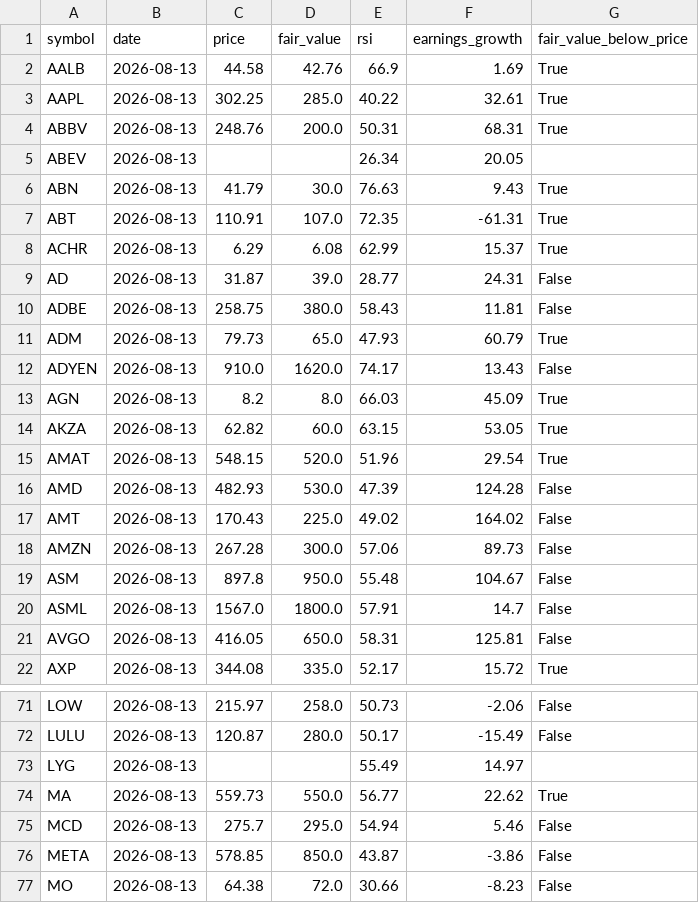
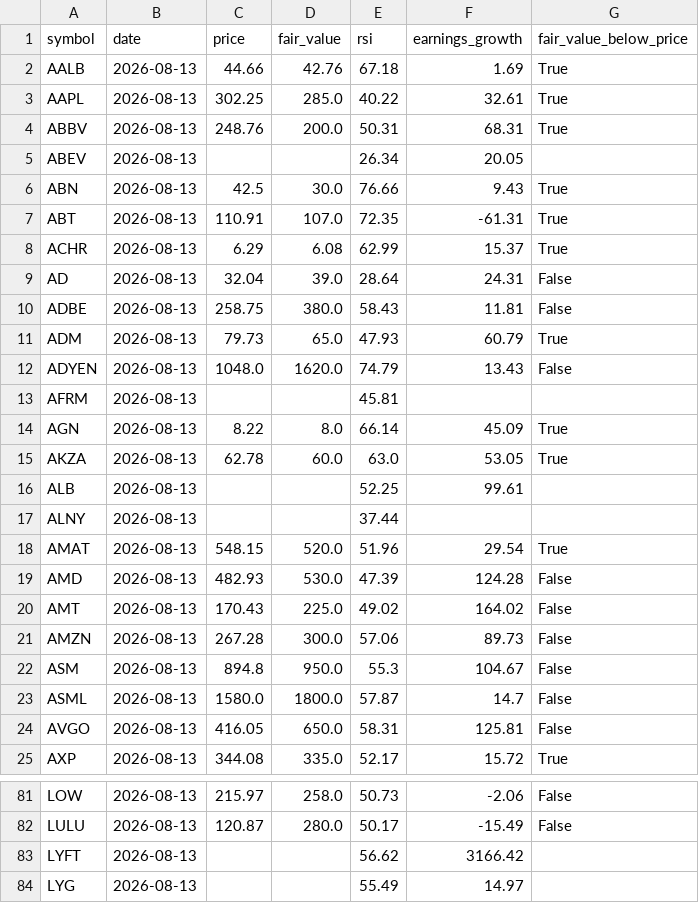
Before and after one commit to Bas-de-G/stock_rsi_screener, a CSV file: data/latest.csv, drawn as a sheet; only a part is shown, gaps mark what is left out; the shorter side is filled out with more unchanged rows; the diff covers the shown part only.

```diff
--- a/data/latest.csv
+++ b/data/latest.csv
@@ -1,3 +1,3 @@
 symbol,date,price,fair_value,rsi,earnings_growth,fair_value_below_price
-AALB,2026-08-13,44.58,42.76,66.9,1.69,True
+AALB,2026-08-13,44.66,42.76,67.18,1.69,True
 AAPL,2026-08-13,302.25,285.0,40.22,32.61,True
@@ -5,11 +5,14 @@ ABBV,2026-08-13,248.76,200.0,50.31,68.31,True
 ABEV,2026-08-13,,,26.34,20.05,
-ABN,2026-08-13,41.79,30.0,76.63,9.43,True
+ABN,2026-08-13,42.5,30.0,76.66,9.43,True
 ABT,2026-08-13,110.91,107.0,72.35,-61.31,True
 ACHR,2026-08-13,6.29,6.08,62.99,15.37,True
-AD,2026-08-13,31.87,39.0,28.77,24.31,False
+AD,2026-08-13,32.04,39.0,28.64,24.31,False
 ADBE,2026-08-13,258.75,380.0,58.43,11.81,False
 ADM,2026-08-13,79.73,65.0,47.93,60.79,True
-ADYEN,2026-08-13,910.0,1620.0,74.17,13.43,False
-AGN,2026-08-13,8.2,8.0,66.03,45.09,True
-AKZA,2026-08-13,62.82,60.0,63.15,53.05,True
+ADYEN,2026-08-13,1048.0,1620.0,74.79,13.43,False
+AFRM,2026-08-13,,,45.81,,
+AGN,2026-08-13,8.22,8.0,66.14,45.09,True
+AKZA,2026-08-13,62.78,60.0,63.0,53.05,True
+ALB,2026-08-13,,,52.25,99.61,
+ALNY,2026-08-13,,,37.44,,
 AMAT,2026-08-13,548.15,520.0,51.96,29.54,True
@@ -18,4 +21,4 @@ AMT,2026-08-13,170.43,225.0,49.02,164.02,False
 AMZN,2026-08-13,267.28,300.0,57.06,89.73,False
-ASM,2026-08-13,897.8,950.0,55.48,104.67,False
-ASML,2026-08-13,1567.0,1800.0,57.91,14.7,False
+ASM,2026-08-13,894.8,950.0,55.3,104.67,False
+ASML,2026-08-13,1580.0,1800.0,57.87,14.7,False
 AVGO,2026-08-13,416.05,650.0,58.31,125.81,False
@@ -72,2 +82,3 @@ LOW,2026-08-13,215.97,258.0,50.73,-2.06,False
 LULU,2026-08-13,120.87,280.0,50.17,-15.49,False
+LYFT,2026-08-13,,,56.62,3166.42,
 LYG,2026-08-13,,,55.49,14.97,
```
Also changed, not shown: 16 added rows and 28 edited cells elsewhere in this file, 2 other files.
